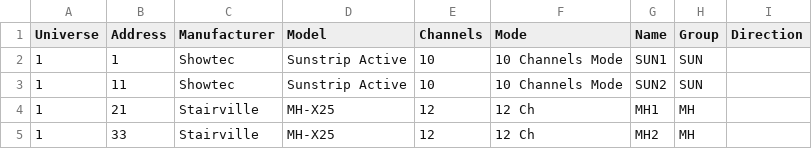
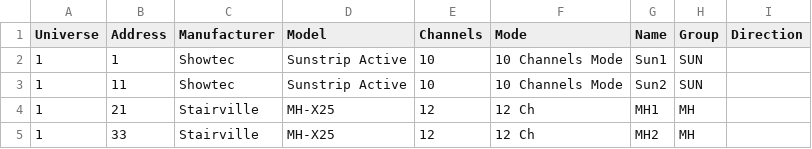
Before and after one commit to varghele/QLCplusShowCreator, a CSV file: setup/fixtures.csv, drawn as a sheet.

```diff
--- a/setup/fixtures.csv
+++ b/setup/fixtures.csv
@@ -1,4 +1,4 @@
 Universe,Address,Manufacturer,Model,Channels,Mode,Name,Group,Direction
-1,1,Showtec,Sunstrip Active,10,10 Channels Mode,SUN1,SUN,
-1,11,Showtec,Sunstrip Active,10,10 Channels Mode,SUN2,SUN,
+1,1,Showtec,Sunstrip Active,10,10 Channels Mode,Sun1,SUN,
+1,11,Showtec,Sunstrip Active,10,10 Channels Mode,Sun2,SUN,
 1,21,Stairville,MH-X25,12,12 Ch,MH1,MH,
```
Also changed, not shown: 3 other files.
